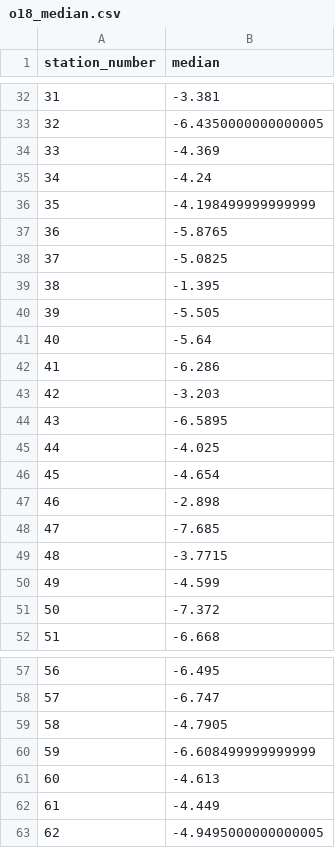
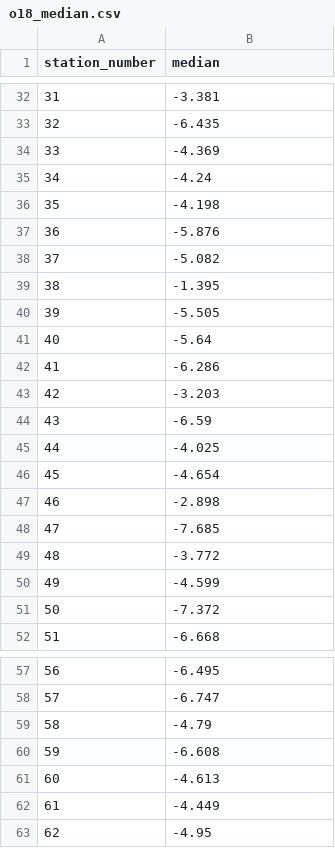
Before and after one commit to sandyherho/imc-precip-iso, a CSV file: output_data/descriptive_stats/o18_median.csv, drawn as a sheet; only a part is shown, gaps mark what is left out; the diff covers the shown part only.

```diff
--- a/output_data/descriptive_stats/o18_median.csv
+++ b/output_data/descriptive_stats/o18_median.csv
@@ -32,8 +32,8 @@ station_number,median
 31,-3.381
-32,-6.4350000000000005
+32,-6.435
 33,-4.369
 34,-4.24
-35,-4.198499999999999
-36,-5.8765
-37,-5.0825
+35,-4.198
+36,-5.876
+37,-5.082
 38,-1.395
@@ -43,3 +43,3 @@ station_number,median
 42,-3.203
-43,-6.5895
+43,-6.59
 44,-4.025
@@ -48,3 +48,3 @@ station_number,median
 47,-7.685
-48,-3.7715
+48,-3.772
 49,-4.599
@@ -58,6 +58,6 @@ station_number,median
 57,-6.747
-58,-4.7905
-59,-6.608499999999999
+58,-4.79
+59,-6.608
 60,-4.613
 61,-4.449
-62,-4.9495000000000005
+62,-4.95
```
Also changed, not shown: 14 edited cells elsewhere in this file, output_data/descriptive_stats/h2_median.csv, output_data/descriptive_stats/h2_std.csv, 3 other files.
